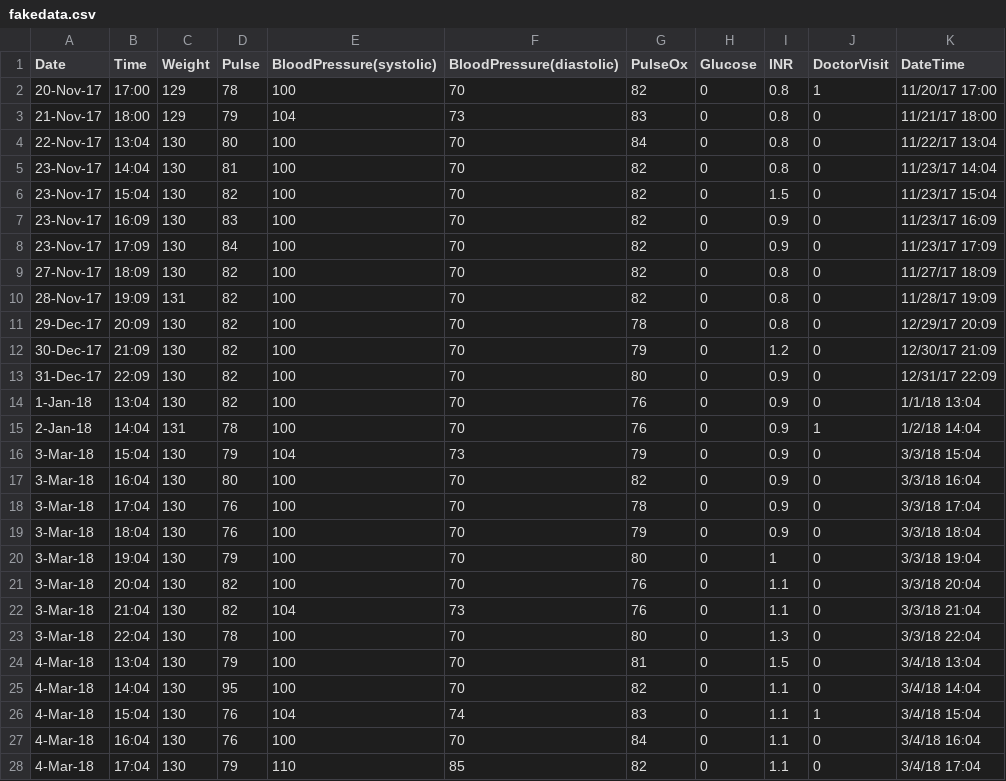
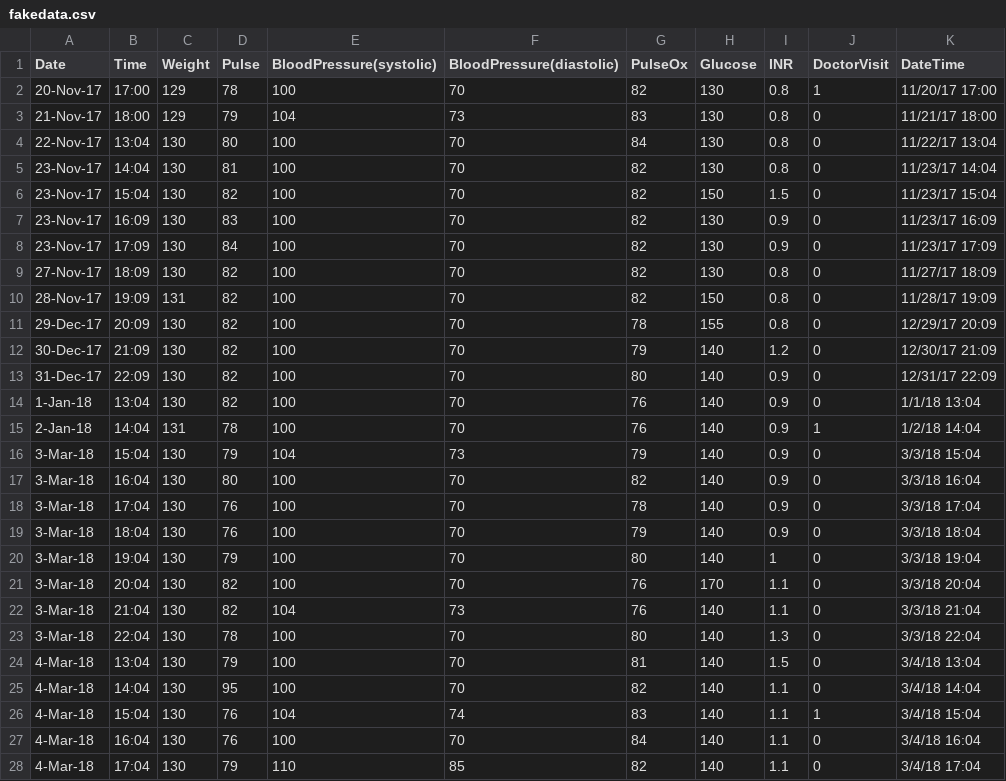
Before and after one commit to xlulu/ehr_flowsheet_vis, a CSV file: data/fakedata.csv, drawn as a sheet; only a part is shown; the diff covers the shown part only.

Commit message:
data update

```diff
--- a/data/fakedata.csv
+++ b/data/fakedata.csv
@@ -1,28 +1,28 @@
 Date,Time,Weight,Pulse,BloodPressure(systolic),BloodPressure(diastolic),PulseOx,Glucose,INR,DoctorVisit,DateTime
-20-Nov-17,17:00,129,78,100,70,82,0,0.8,1,11/20/17 17:00
-21-Nov-17,18:00,129,79,104,73,83,0,0.8,0,11/21/17 18:00
-22-Nov-17,13:04,130,80,100,70,84,0,0.8,0,11/22/17 13:04
-23-Nov-17,14:04,130,81,100,70,82,0,0.8,0,11/23/17 14:04
-23-Nov-17,15:04,130,82,100,70,82,0,1.5,0,11/23/17 15:04
-23-Nov-17,16:09,130,83,100,70,82,0,0.9,0,11/23/17 16:09
-23-Nov-17,17:09,130,84,100,70,82,0,0.9,0,11/23/17 17:09
-27-Nov-17,18:09,130,82,100,70,82,0,0.8,0,11/27/17 18:09
-28-Nov-17,19:09,131,82,100,70,82,0,0.8,0,11/28/17 19:09
-29-Dec-17,20:09,130,82,100,70,78,0,0.8,0,12/29/17 20:09
-30-Dec-17,21:09,130,82,100,70,79,0,1.2,0,12/30/17 21:09
-31-Dec-17,22:09,130,82,100,70,80,0,0.9,0,12/31/17 22:09
-1-Jan-18,13:04,130,82,100,70,76,0,0.9,0,1/1/18 13:04
-2-Jan-18,14:04,131,78,100,70,76,0,0.9,1,1/2/18 14:04
-3-Mar-18,15:04,130,79,104,73,79,0,0.9,0,3/3/18 15:04
-3-Mar-18,16:04,130,80,100,70,82,0,0.9,0,3/3/18 16:04
-3-Mar-18,17:04,130,76,100,70,78,0,0.9,0,3/3/18 17:04
-3-Mar-18,18:04,130,76,100,70,79,0,0.9,0,3/3/18 18:04
-3-Mar-18,19:04,130,79,100,70,80,0,1,0,3/3/18 19:04
-3-Mar-18,20:04,130,82,100,70,76,0,1.1,0,3/3/18 20:04
-3-Mar-18,21:04,130,82,104,73,76,0,1.1,0,3/3/18 21:04
-3-Mar-18,22:04,130,78,100,70,80,0,1.3,0,3/3/18 22:04
-4-Mar-18,13:04,130,79,100,70,81,0,1.5,0,3/4/18 13:04
-4-Mar-18,14:04,130,95,100,70,82,0,1.1,0,3/4/18 14:04
-4-Mar-18,15:04,130,76,104,74,83,0,1.1,1,3/4/18 15:04
-4-Mar-18,16:04,130,76,100,70,84,0,1.1,0,3/4/18 16:04
-4-Mar-18,17:04,130,79,110,85,82,0,1.1,0,3/4/18 17:04
+20-Nov-17,17:00,129,78,100,70,82,130,0.8,1,11/20/17 17:00
+21-Nov-17,18:00,129,79,104,73,83,130,0.8,0,11/21/17 18:00
+22-Nov-17,13:04,130,80,100,70,84,130,0.8,0,11/22/17 13:04
+23-Nov-17,14:04,130,81,100,70,82,130,0.8,0,11/23/17 14:04
+23-Nov-17,15:04,130,82,100,70,82,150,1.5,0,11/23/17 15:04
+23-Nov-17,16:09,130,83,100,70,82,130,0.9,0,11/23/17 16:09
+23-Nov-17,17:09,130,84,100,70,82,130,0.9,0,11/23/17 17:09
+27-Nov-17,18:09,130,82,100,70,82,130,0.8,0,11/27/17 18:09
+28-Nov-17,19:09,131,82,100,70,82,150,0.8,0,11/28/17 19:09
+29-Dec-17,20:09,130,82,100,70,78,155,0.8,0,12/29/17 20:09
+30-Dec-17,21:09,130,82,100,70,79,140,1.2,0,12/30/17 21:09
+31-Dec-17,22:09,130,82,100,70,80,140,0.9,0,12/31/17 22:09
+1-Jan-18,13:04,130,82,100,70,76,140,0.9,0,1/1/18 13:04
+2-Jan-18,14:04,131,78,100,70,76,140,0.9,1,1/2/18 14:04
+3-Mar-18,15:04,130,79,104,73,79,140,0.9,0,3/3/18 15:04
+3-Mar-18,16:04,130,80,100,70,82,140,0.9,0,3/3/18 16:04
+3-Mar-18,17:04,130,76,100,70,78,140,0.9,0,3/3/18 17:04
+3-Mar-18,18:04,130,76,100,70,79,140,0.9,0,3/3/18 18:04
+3-Mar-18,19:04,130,79,100,70,80,140,1,0,3/3/18 19:04
+3-Mar-18,20:04,130,82,100,70,76,170,1.1,0,3/3/18 20:04
+3-Mar-18,21:04,130,82,104,73,76,140,1.1,0,3/3/18 21:04
+3-Mar-18,22:04,130,78,100,70,80,140,1.3,0,3/3/18 22:04
+4-Mar-18,13:04,130,79,100,70,81,140,1.5,0,3/4/18 13:04
+4-Mar-18,14:04,130,95,100,70,82,140,1.1,0,3/4/18 14:04
+4-Mar-18,15:04,130,76,104,74,83,140,1.1,1,3/4/18 15:04
+4-Mar-18,16:04,130,76,100,70,84,140,1.1,0,3/4/18 16:04
+4-Mar-18,17:04,130,79,110,85,82,140,1.1,0,3/4/18 17:04
```
Also changed, not shown: 33 edited cells elsewhere in this file, 1 other file.
